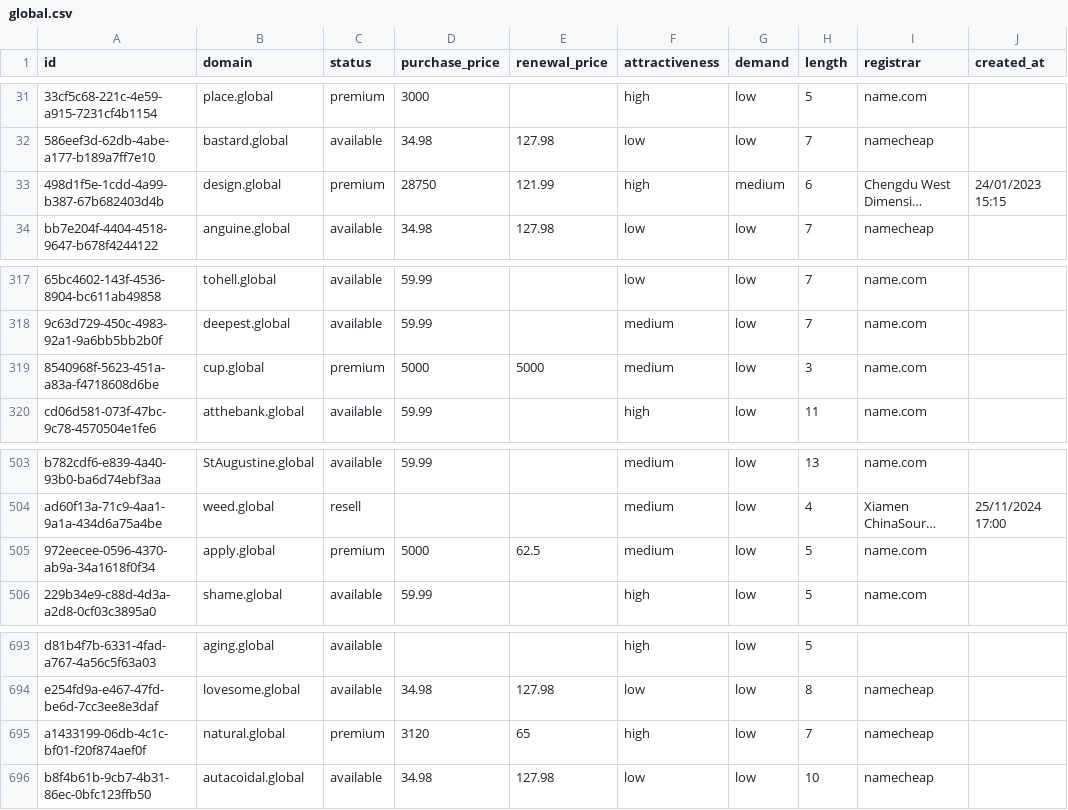
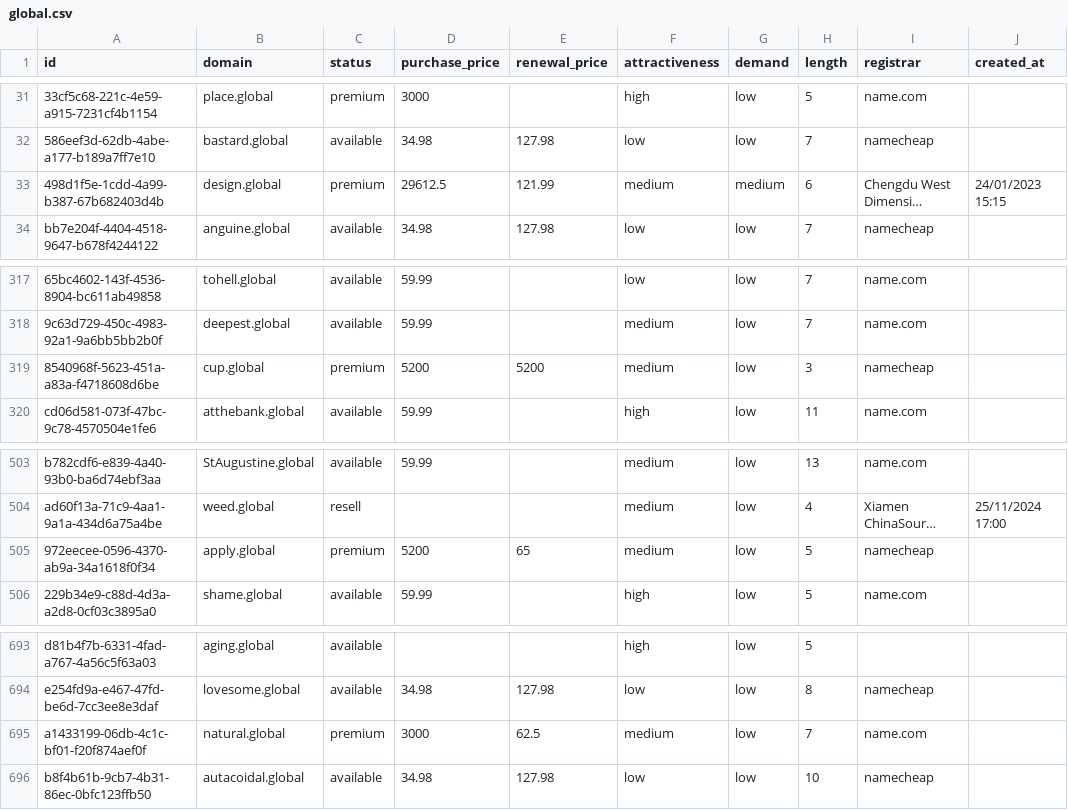
Before and after one commit to UniqueDomains/global-oneword-domains, a CSV file: global.csv, drawn as a sheet; only a part is shown, gaps mark what is left out; long unchanged cells end in …; the diff names each change by its address in the sheet, - before the commit and + after, or states it on an @@ line.

Commit message:
Domains update

```diff
--- a/global.csv
+++ b/global.csv
-D33 (purchase_price): 28750
+D33 (purchase_price): 29612.5
-F33 (attractiveness): high
+F33 (attractiveness): medium
-D319 (purchase_price): 5000
+D319 (purchase_price): 5200
-E319 (renewal_price): 5000
+E319 (renewal_price): 5200
-I319 (registrar): name.com
+I319 (registrar): namecheap
-D505 (purchase_price): 5000
+D505 (purchase_price): 5200
-E505 (renewal_price): 62.5
+E505 (renewal_price): 65
-I505 (registrar): name.com
+I505 (registrar): namecheap
-D695 (purchase_price): 3120
+D695 (purchase_price): 3000
-E695 (renewal_price): 65
+E695 (renewal_price): 62.5
-F695 (attractiveness): high
+F695 (attractiveness): medium
-I695 (registrar): namecheap
+I695 (registrar): name.com
```
Also changed, not shown: 4 other files.
